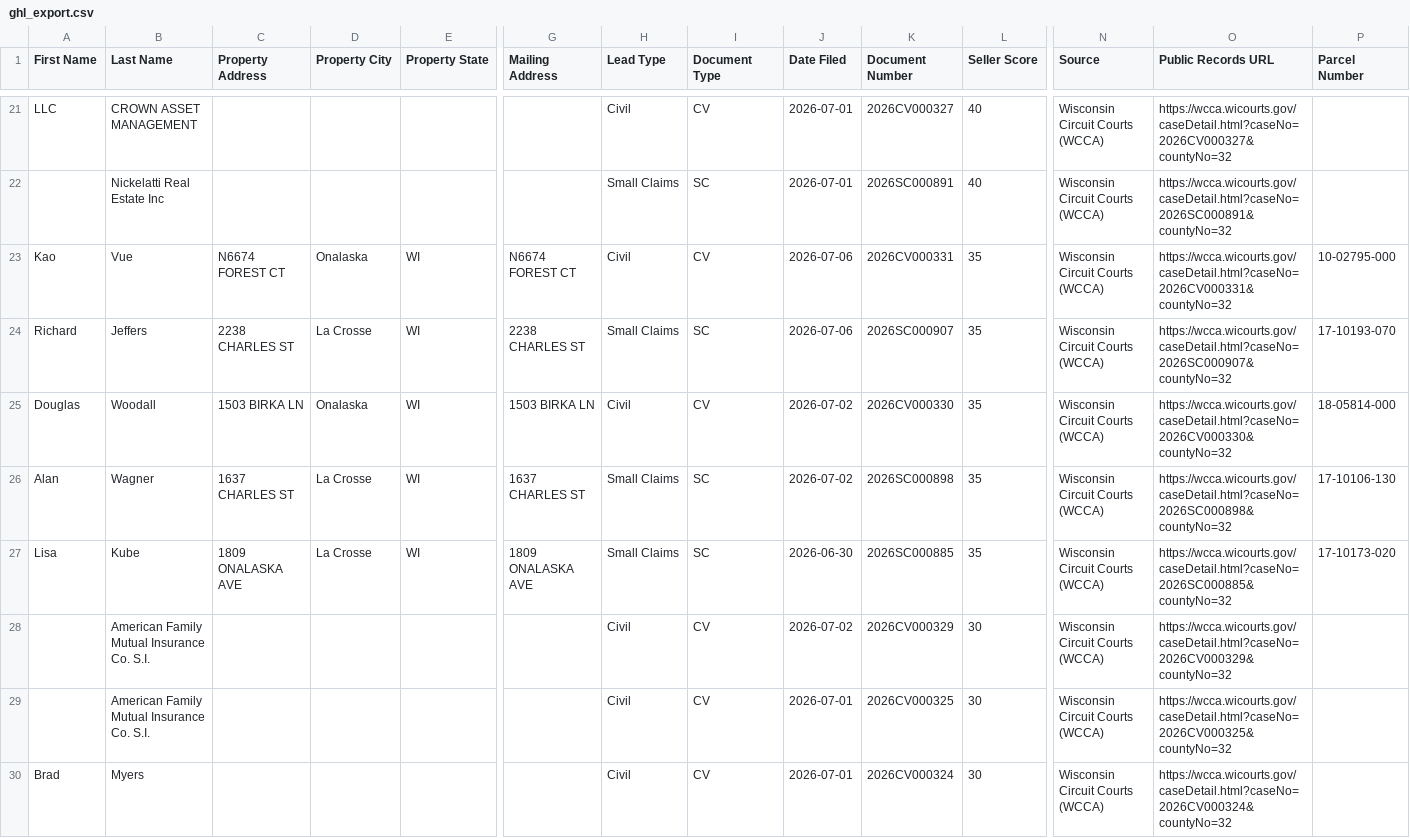
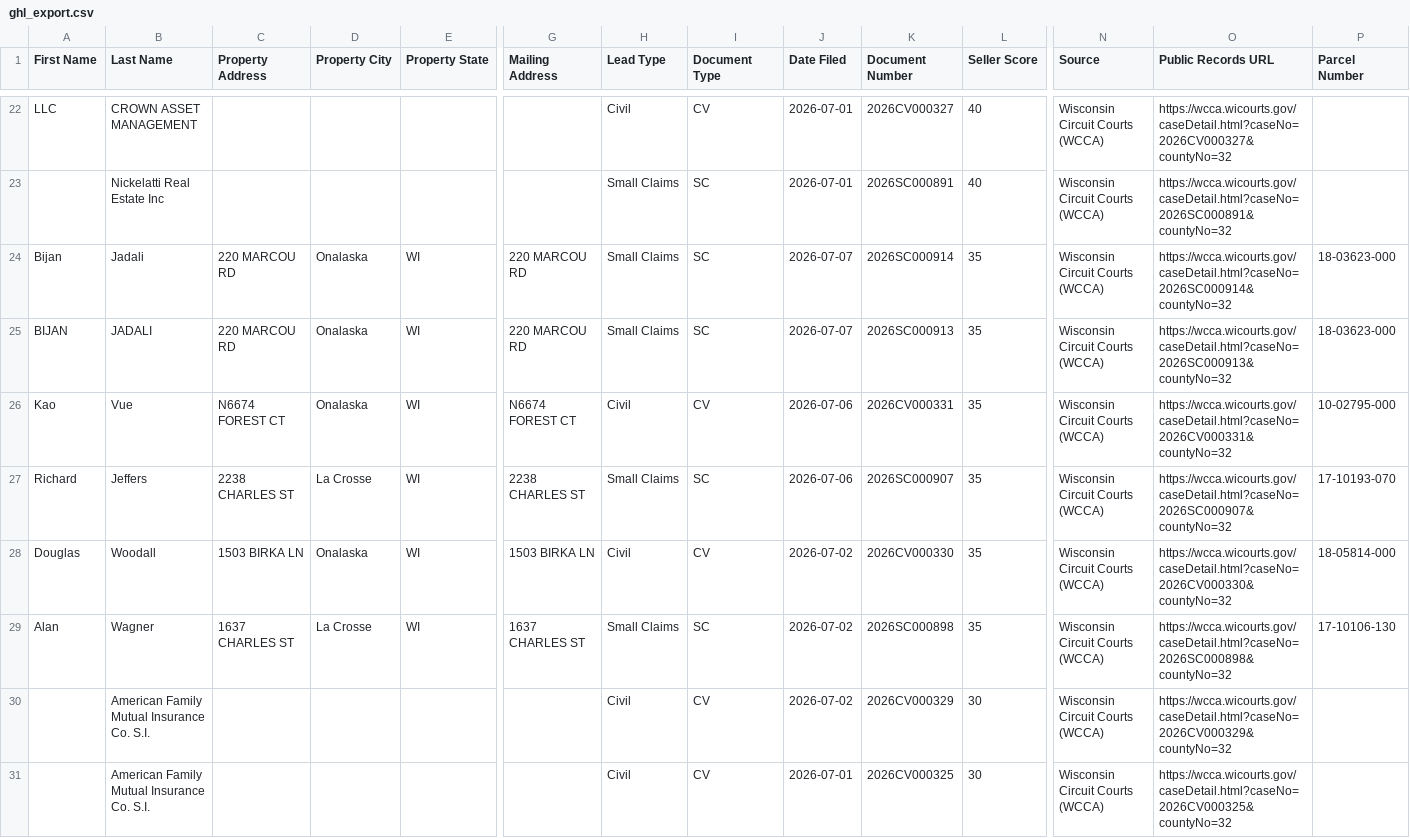
Before and after one commit to Sellmyhousefast247/La-Crosse-Leads, a CSV file: dashboard/ghl_export.csv, drawn as a sheet; only a part is shown, gaps mark what is left out; the shorter side is filled out with more unchanged rows; removed rows and columns are numbered as before the commit, all else as after; rows hold the shown columns only; the diff covers the shown part only; the diff names each change by its address in the sheet, - before the commit and + after, or states it on an @@ line.

```diff
--- a/dashboard/ghl_export.csv
+++ b/dashboard/ghl_export.csv
+row 24: Bijan | Jadali | 220 MARCOU RD | Onalaska | WI | 220 MARCOU RD | Small Claims | SC | 2026-07-07 | 2026SC000914 | 35 | Wisconsin Circuit Courts (WCCA) | https://wcca.wicourts.gov/caseDetail.html?caseNo=2026SC000914&countyNo=32 | 18-03623-000
+row 25: BIJAN | JADALI | 220 MARCOU RD | Onalaska | WI | 220 MARCOU RD | Small Claims | SC | 2026-07-07 | 2026SC000913 | 35 | Wisconsin Circuit Courts (WCCA) | https://wcca.wicourts.gov/caseDetail.html?caseNo=2026SC000913&countyNo=32 | 18-03623-000
-row 27: Lisa | Kube | 1809 ONALASKA AVE | La Crosse | WI | 1809 ONALASKA AVE | Small Claims | SC | 2026-06-30 | 2026SC000885 | 35 | Wisconsin Circuit Courts (WCCA) | https://wcca.wicourts.gov/caseDetail.html?caseNo=2026SC000885&countyNo=32 | 17-10173-020
```
Also changed, not shown: 4 added rows and 5 removed rows elsewhere in this file, data/ghl_export.csv, 2 other files.
